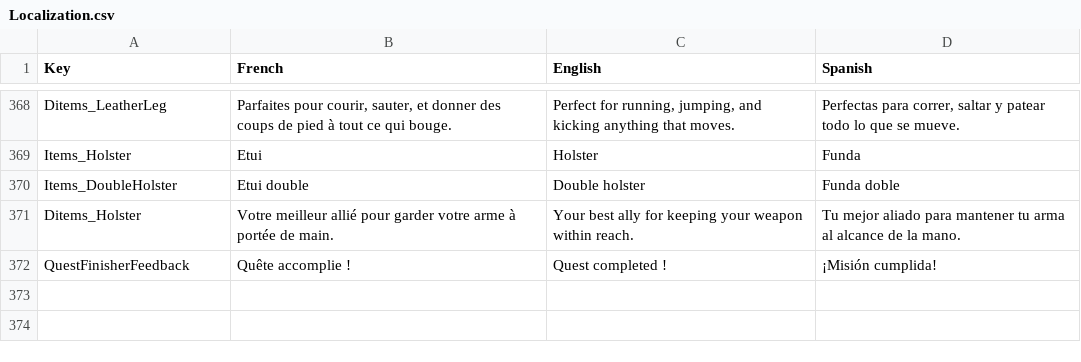
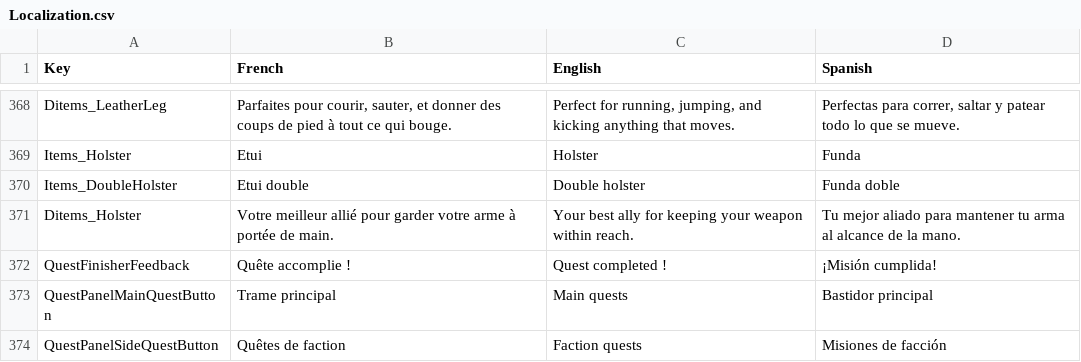
Before and after one commit to JB-Bruce/Raid2024, a CSV file: Assets/Localization.csv, drawn as a sheet; only a part is shown, gaps mark what is left out; the diff names each change by its address in the sheet, - before the commit and + after, or states it on an @@ line.

```diff
--- a/Assets/Localization.csv
+++ b/Assets/Localization.csv
+row 373: QuestPanelMainQuestButton | Trame principal | Main quests | Bastidor principal
+row 374: QuestPanelSideQuestButton | Quêtes de faction | Faction quests | Misiones de facción
```
Also changed, not shown: 44 other files.
